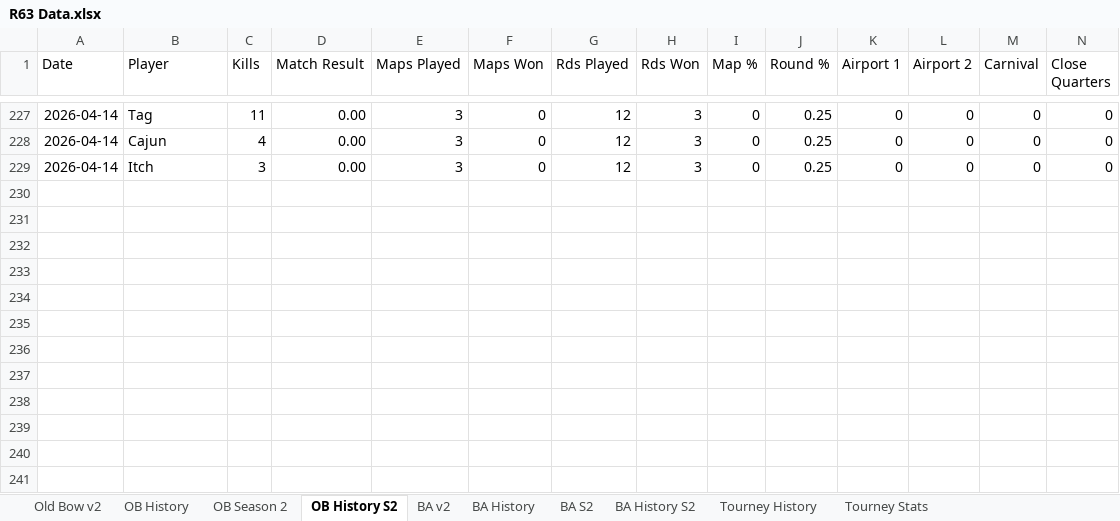
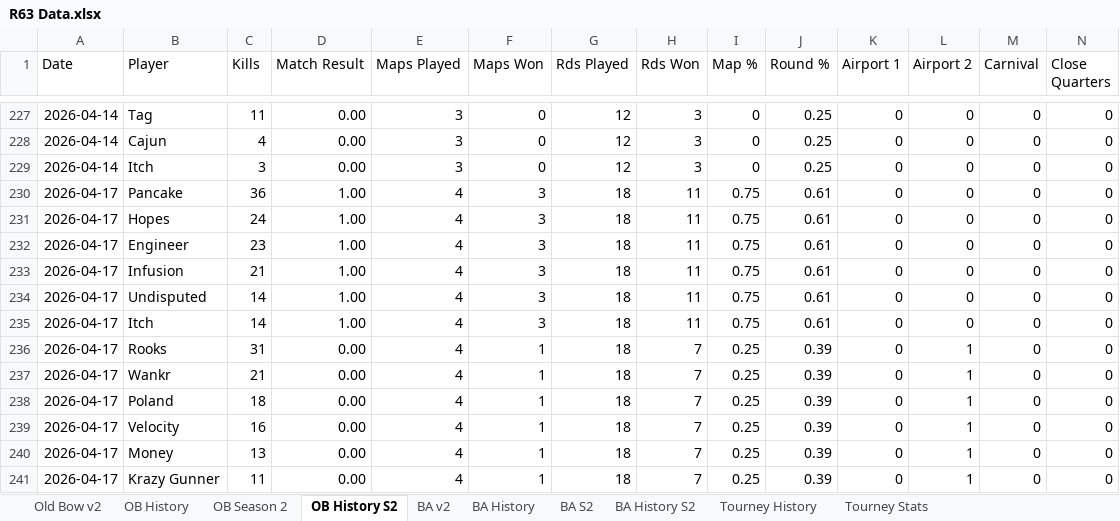
Before and after one commit to brettjmiller8-cpu/r63-stats, an Excel workbook: R63 Data.xlsx, sheet OB History S2, drawn as a sheet; only a part is shown, gaps mark what is left out; values as stored, in another font and other column widths than the file's, no borders; rows hold the shown columns only; the diff names each change by its address in the sheet, - before the commit and + after, or states it on an @@ line.

```diff
--- a/R63 Data.xlsx (sheet OB History S2)
+++ b/R63 Data.xlsx (sheet OB History S2)
+row 230: 2026-04-17 | Pancake | 36 | 1.00 | 4 | 3 | 18 | 11 | 0.75 | 0.61 | 0 | 0 | 0 | 0
+row 231: 2026-04-17 | Hopes | 24 | 1.00 | 4 | 3 | 18 | 11 | 0.75 | 0.61 | 0 | 0 | 0 | 0
+row 232: 2026-04-17 | Engineer | 23 | 1.00 | 4 | 3 | 18 | 11 | 0.75 | 0.61 | 0 | 0 | 0 | 0
+row 233: 2026-04-17 | Infusion | 21 | 1.00 | 4 | 3 | 18 | 11 | 0.75 | 0.61 | 0 | 0 | 0 | 0
+row 234: 2026-04-17 | Undisputed | 14 | 1.00 | 4 | 3 | 18 | 11 | 0.75 | 0.61 | 0 | 0 | 0 | 0
+row 235: 2026-04-17 | Itch | 14 | 1.00 | 4 | 3 | 18 | 11 | 0.75 | 0.61 | 0 | 0 | 0 | 0
+row 236: 2026-04-17 | Rooks | 31 | 0.00 | 4 | 1 | 18 | 7 | 0.25 | 0.39 | 0 | 1 | 0 | 0
+row 237: 2026-04-17 | Wankr | 21 | 0.00 | 4 | 1 | 18 | 7 | 0.25 | 0.39 | 0 | 1 | 0 | 0
+row 238: 2026-04-17 | Poland | 18 | 0.00 | 4 | 1 | 18 | 7 | 0.25 | 0.39 | 0 | 1 | 0 | 0
+row 239: 2026-04-17 | Velocity | 16 | 0.00 | 4 | 1 | 18 | 7 | 0.25 | 0.39 | 0 | 1 | 0 | 0
+row 240: 2026-04-17 | Money | 13 | 0.00 | 4 | 1 | 18 | 7 | 0.25 | 0.39 | 0 | 1 | 0 | 0
+row 241: 2026-04-17 | Krazy Gunner | 11 | 0.00 | 4 | 1 | 18 | 7 | 0.25 | 0.39 | 0 | 1 | 0 | 0
```
Also changed, not shown: sheet BA History S2, sheet BA History, sheet OB History, sheet BA S2, sheet BA v2, sheet Old Bow v2, 1 more sheet.
